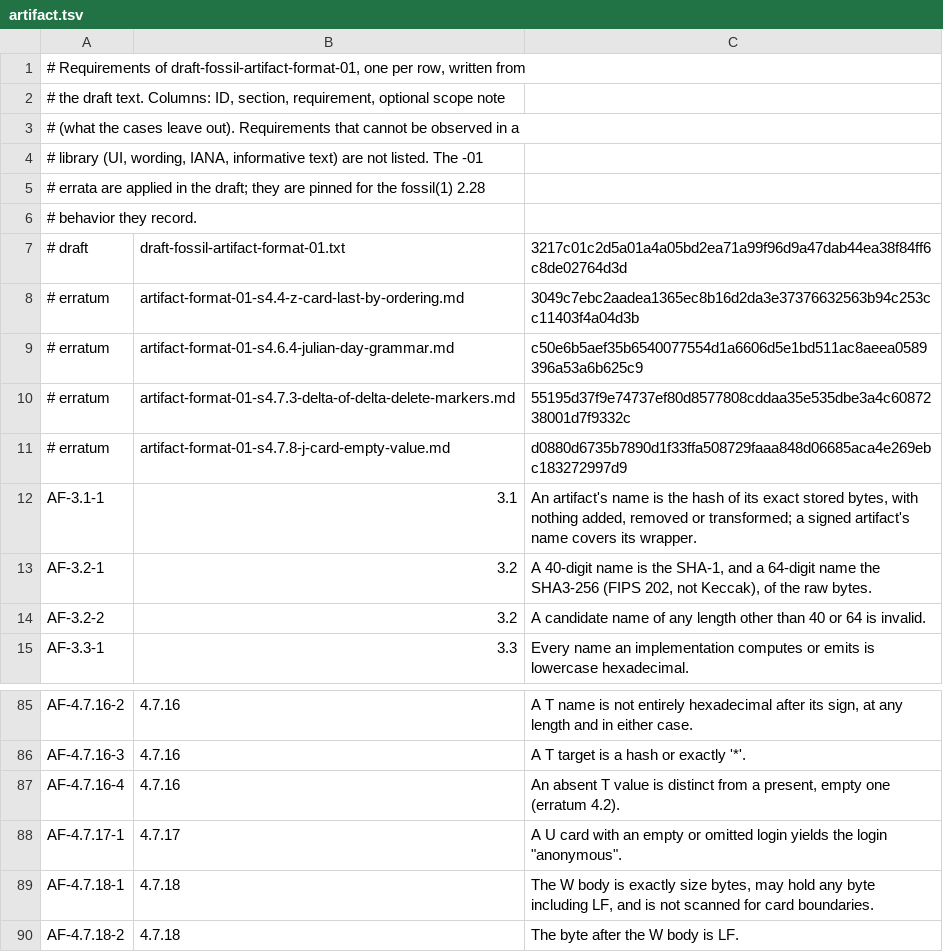
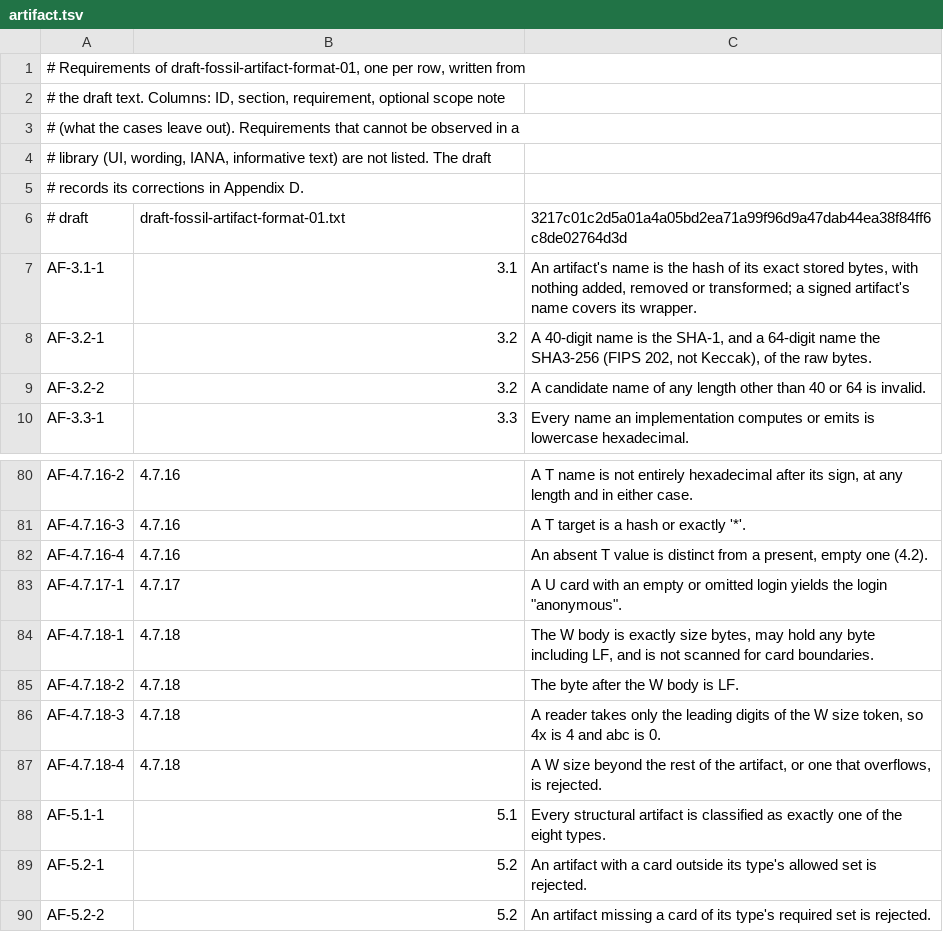
Before and after one commit to danmestas/go-libfossil, a TSV file: conformance/requirements/artifact.tsv, drawn as a sheet; only a part is shown, gaps mark what is left out; the shorter side is filled out with more unchanged rows.

Commit message:
test(conformance): drop the erratum files; the draft text is the authority
zit applied every erratum in its draft text and retired docs/rfcs/erratum/
at check-in 62a7d1bb3f. Each draft records its corrections in its own
Changes appendix, so the suite stops pinning and reading erratum files:
the "# erratum" pin lines, the parser branch that accepted them and
conformance/rfcs/erratum/ are removed, and comments that named an erratum
file cite the draft section instead.

The artifact-format, repo-state, sync-protocol and delta-format drafts are
byte-identical at 62a7d1bb3f. The sub-manifest draft is re-pinned; it
differs only in its expiry date, reflow, and the dropped pointer to the
erratum files. The sparse-cone draft is re-pinned to the 19 October 2026
revision on zit's horizon-rfc branch (0acb5e185c, its merge of
62a7d1bb3f): section 3.6 is removed and section 3.4 states the literal
prefix rule once, so SC-3.6-1 becomes SC-3.4-3 (a metacharacter is a
literal character, never expanded, and the member may be refused), covered
by the same case, renamed sparsecone.3.4.metachar. The refresh script
copies the -01 texts to their -01 names and takes the horizon-rfc drafts
from a second checkout.

```diff
--- a/conformance/requirements/artifact.tsv
+++ b/conformance/requirements/artifact.tsv
@@ -3,10 +3,5 @@
 # (what the cases leave out). Requirements that cannot be observed in a
-# library (UI, wording, IANA, informative text) are not listed. The -01
-# errata are applied in the draft; they are pinned for the fossil(1) 2.28
-# behavior they record.
+# library (UI, wording, IANA, informative text) are not listed. The draft
+# records its corrections in Appendix D.
 # draft	draft-fossil-artifact-format-01.txt	3217c01c2d5a01a4a05bd2ea71a99f96d9a47dab44ea38f84ff6c8de02764d3d
-# erratum	artifact-format-01-s4.4-z-card-last-by-ordering.md	3049c7ebc2aadea1365ec8b16d2da3e37376632563b94c253cc11403f4a04d3b
-# erratum	artifact-format-01-s4.6.4-julian-day-grammar.md	c50e6b5aef35b6540077554d1a6606d5e1bd511ac8aeea0589396a53a6b625c9
-# erratum	artifact-format-01-s4.7.3-delta-of-delta-delete-markers.md	55195d37f9e74737ef80d8577808cddaa35e535dbe3a4c6087238001d7f9332c
-# erratum	artifact-format-01-s4.7.8-j-card-empty-value.md	d0880d6735b7890d1f33ffa508729faaa848d06685aca4e269ebc183272997d9
 AF-3.1-1	3.1	An artifact's name is the hash of its exact stored bytes, with nothing added, removed or transformed; a signed artifact's name covers its wrapper.
@@ -86,3 +81,3 @@ AF-4.7.16-2	4.7.16	A T name is not entirely hexadecimal after its sign, at any l
 AF-4.7.16-3	4.7.16	A T target is a hash or exactly '*'.
-AF-4.7.16-4	4.7.16	An absent T value is distinct from a present, empty one (erratum 4.2).
+AF-4.7.16-4	4.7.16	An absent T value is distinct from a present, empty one (4.2).
 AF-4.7.17-1	4.7.17	A U card with an empty or omitted login yields the login "anonymous".
```
Also changed, not shown: conformance/requirements/repostate.tsv, conformance/requirements/sparse-cone.tsv, 38 other files.
